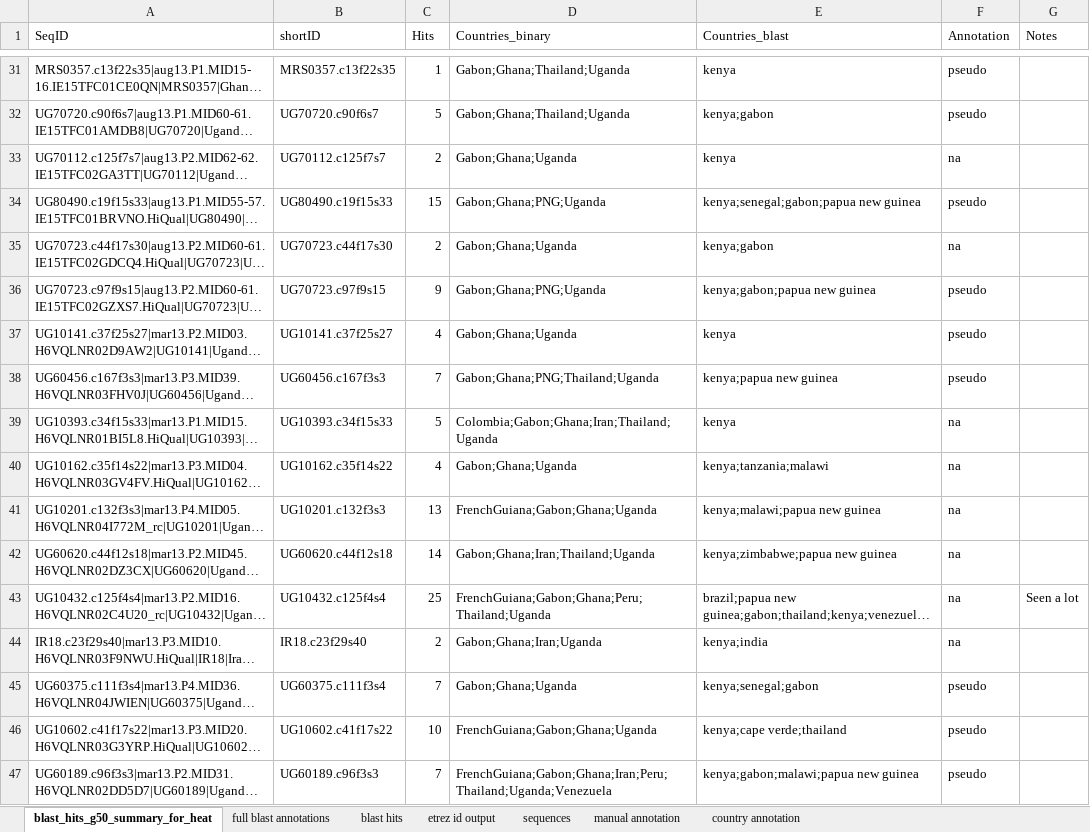
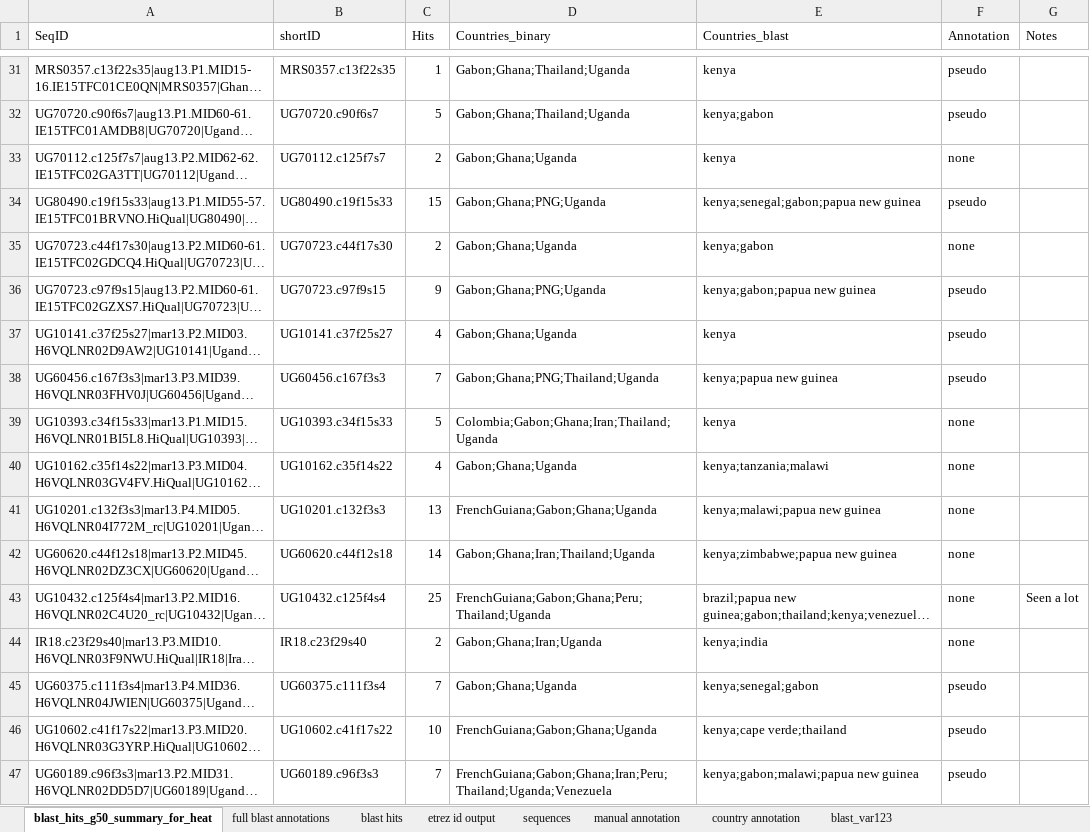
Before and after one commit to gtonkinhill/global_var_manuscript, an Excel workbook: processed_data/blast_hits_g50.xlsx, sheet blast_hits_g50_summary_for_heat, drawn as a sheet; only a part is shown, gaps mark what is left out; long unchanged cells end in …; values as stored, in another font and other column widths than the file's, no borders; the diff covers the shown part only; the diff names each change by its address in the sheet, - before the commit and + after, or states it on an @@ line.

```diff
--- a/processed_data/blast_hits_g50.xlsx (sheet blast_hits_g50_summary_for_heat)
+++ b/processed_data/blast_hits_g50.xlsx (sheet blast_hits_g50_summary_for_heat)
+sheet tab: blast_var123
-F33 (Annotation): na
+F33 (Annotation): none
-F35 (Annotation): na
+F35 (Annotation): none
-F39:F44 (Annotation): na
+F39:F44 (Annotation): none
```
Also changed, not shown: 60 edited cells elsewhere in this sheet, 2 other files.
